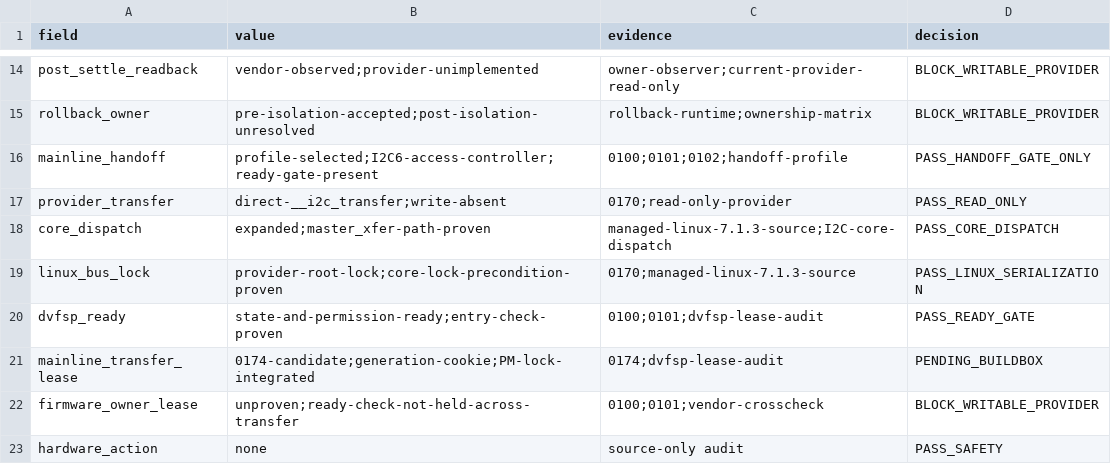
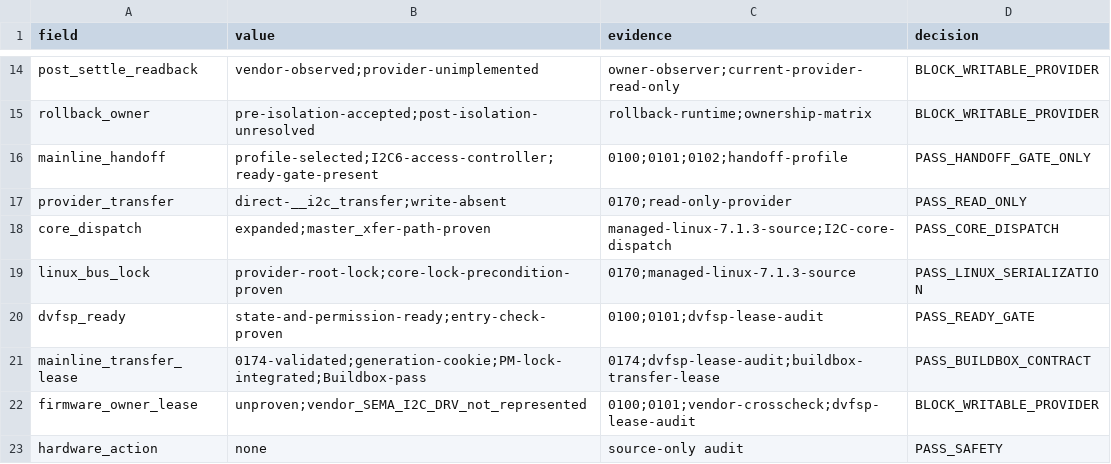
Before and after one commit to ixoo/gemini-pda-mainline, a TSV file: experiments/2026-08-06-da921x-page-owner-audit/results/source-audit.tsv, drawn as a sheet; only a part is shown, gaps mark what is left out.

Commit message:
docs: record validated I2C6 transfer lease

```diff
--- a/experiments/2026-08-06-da921x-page-owner-audit/results/source-audit.tsv
+++ b/experiments/2026-08-06-da921x-page-owner-audit/results/source-audit.tsv
@@ -20,4 +20,4 @@ linux_bus_lock	provider-root-lock;core-lock-precondition-proven	0170;managed-lin
 dvfsp_ready	state-and-permission-ready;entry-check-proven	0100;0101;dvfsp-lease-audit	PASS_READY_GATE
-mainline_transfer_lease	0174-candidate;generation-cookie;PM-lock-integrated	0174;dvfsp-lease-audit	PENDING_BUILDBOX
-firmware_owner_lease	unproven;ready-check-not-held-across-transfer	0100;0101;vendor-crosscheck	BLOCK_WRITABLE_PROVIDER
+mainline_transfer_lease	0174-validated;generation-cookie;PM-lock-integrated;Buildbox-pass	0174;dvfsp-lease-audit;buildbox-transfer-lease	PASS_BUILDBOX_CONTRACT
+firmware_owner_lease	unproven;vendor_SEMA_I2C_DRV_not_represented	0100;0101;vendor-crosscheck;dvfsp-lease-audit	BLOCK_WRITABLE_PROVIDER
 hardware_action	none	source-only audit	PASS_SAFETY
```
Also changed, not shown: 6 other files.
